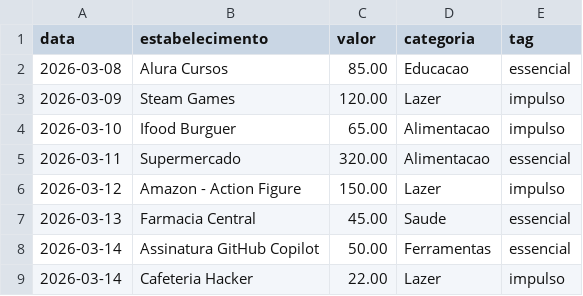
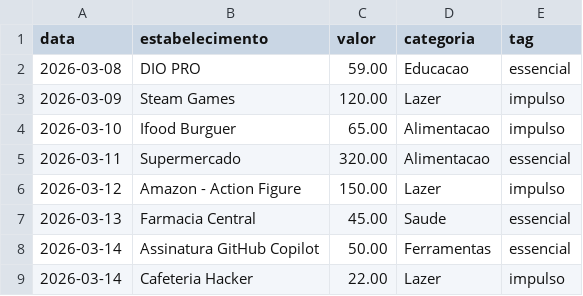
Before and after one commit to xtheredviper/neon-fin-ai, a CSV file: data/extrato_transacoes.csv, drawn as a sheet.

Commit message:
Update transaction entry for DIO PRO

```diff
--- a/data/extrato_transacoes.csv
+++ b/data/extrato_transacoes.csv
@@ -1,3 +1,3 @@
 data,estabelecimento,valor,categoria,tag
-2026-03-08,Alura Cursos,85.00,Educacao,essencial
+2026-03-08,DIO PRO, 59.00,Educacao,essencial
 2026-03-09,Steam Games,120.00,Lazer,impulso
```
